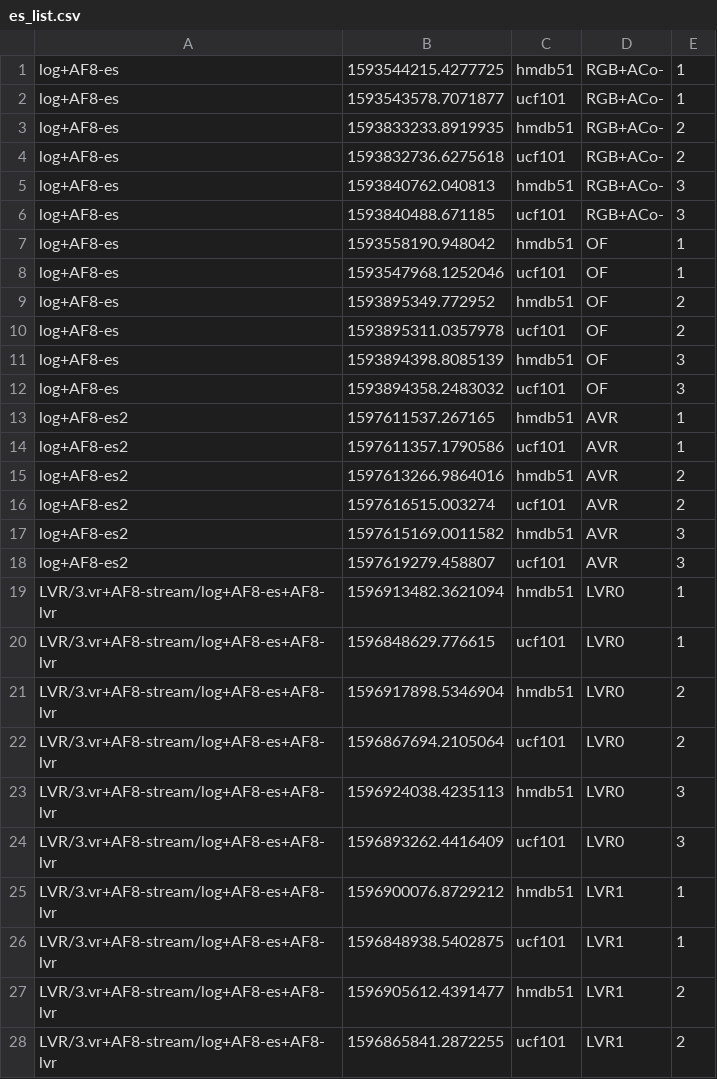
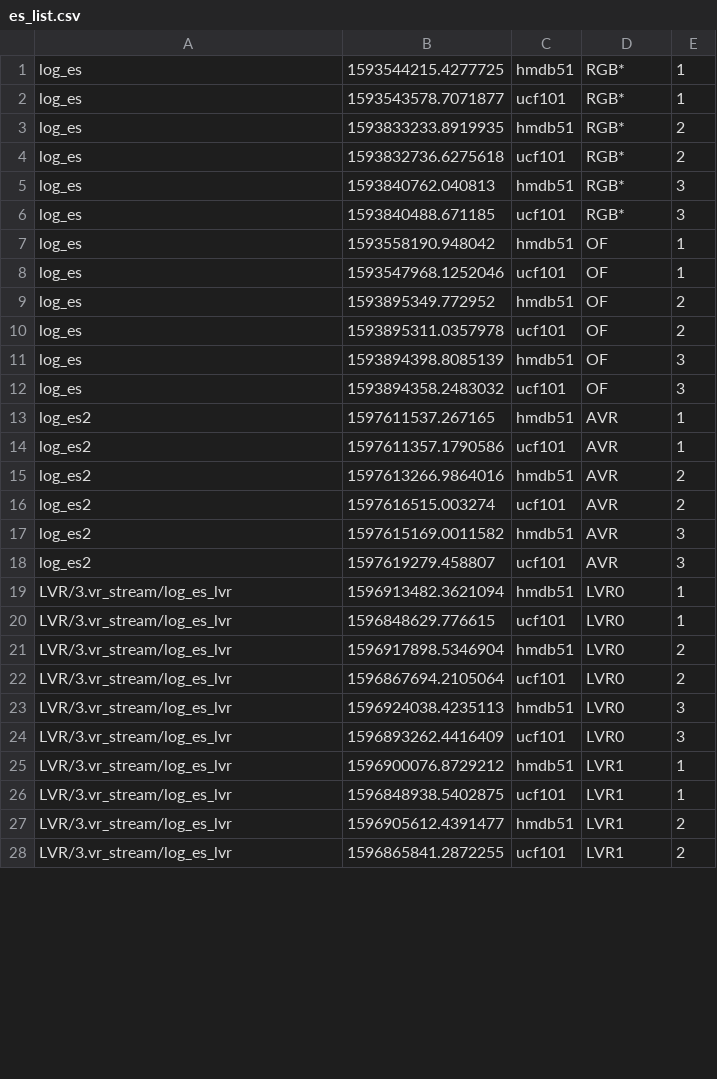
Before and after one commit to helena-maia/multistream_HAR, a CSV file: AVR_earlystop/es_list.csv, drawn as a sheet; only a part is shown; the diff covers the shown part only.

```diff
--- a/AVR_earlystop/es_list.csv
+++ b/AVR_earlystop/es_list.csv
@@ -1,28 +1,28 @@
-log+AF8-es	1593544215.4277725	hmdb51	RGB+ACo-	1
-log+AF8-es	1593543578.7071877	ucf101	RGB+ACo-	1
-log+AF8-es	1593833233.8919935	hmdb51	RGB+ACo-	2
-log+AF8-es	1593832736.6275618	ucf101	RGB+ACo-	2
-log+AF8-es	1593840762.040813	hmdb51	RGB+ACo-	3
-log+AF8-es	1593840488.671185	ucf101	RGB+ACo-	3
-log+AF8-es	1593558190.948042	hmdb51	OF	1
-log+AF8-es	1593547968.1252046	ucf101	OF	1
-log+AF8-es	1593895349.772952	hmdb51	OF	2
-log+AF8-es	1593895311.0357978	ucf101	OF	2
-log+AF8-es	1593894398.8085139	hmdb51	OF	3
-log+AF8-es	1593894358.2483032	ucf101	OF	3
-log+AF8-es2	1597611537.267165	hmdb51	AVR	1
-log+AF8-es2	1597611357.1790586	ucf101	AVR	1
-log+AF8-es2	1597613266.9864016	hmdb51	AVR	2
-log+AF8-es2	1597616515.003274	ucf101	AVR	2
-log+AF8-es2	1597615169.0011582	hmdb51	AVR	3
-log+AF8-es2	1597619279.458807	ucf101	AVR	3
-LVR/3.vr+AF8-stream/log+AF8-es+AF8-lvr	1596913482.3621094	hmdb51	LVR0	1
-LVR/3.vr+AF8-stream/log+AF8-es+AF8-lvr	1596848629.776615	ucf101	LVR0	1
-LVR/3.vr+AF8-stream/log+AF8-es+AF8-lvr	1596917898.5346904	hmdb51	LVR0	2
-LVR/3.vr+AF8-stream/log+AF8-es+AF8-lvr	1596867694.2105064	ucf101	LVR0	2
-LVR/3.vr+AF8-stream/log+AF8-es+AF8-lvr	1596924038.4235113	hmdb51	LVR0	3
-LVR/3.vr+AF8-stream/log+AF8-es+AF8-lvr	1596893262.4416409	ucf101	LVR0	3
-LVR/3.vr+AF8-stream/log+AF8-es+AF8-lvr	1596900076.8729212	hmdb51	LVR1	1
-LVR/3.vr+AF8-stream/log+AF8-es+AF8-lvr	1596848938.5402875	ucf101	LVR1	1
-LVR/3.vr+AF8-stream/log+AF8-es+AF8-lvr	1596905612.4391477	hmdb51	LVR1	2
-LVR/3.vr+AF8-stream/log+AF8-es+AF8-lvr	1596865841.2872255	ucf101	LVR1	2
+log_es	1593544215.4277725	hmdb51	RGB*	1
+log_es	1593543578.7071877	ucf101	RGB*	1
+log_es	1593833233.8919935	hmdb51	RGB*	2
+log_es	1593832736.6275618	ucf101	RGB*	2
+log_es	1593840762.040813	hmdb51	RGB*	3
+log_es	1593840488.671185	ucf101	RGB*	3
+log_es	1593558190.948042	hmdb51	OF	1
+log_es	1593547968.1252046	ucf101	OF	1
+log_es	1593895349.772952	hmdb51	OF	2
+log_es	1593895311.0357978	ucf101	OF	2
+log_es	1593894398.8085139	hmdb51	OF	3
+log_es	1593894358.2483032	ucf101	OF	3
+log_es2	1597611537.267165	hmdb51	AVR	1
+log_es2	1597611357.1790586	ucf101	AVR	1
+log_es2	1597613266.9864016	hmdb51	AVR	2
+log_es2	1597616515.003274	ucf101	AVR	2
+log_es2	1597615169.0011582	hmdb51	AVR	3
+log_es2	1597619279.458807	ucf101	AVR	3
+LVR/3.vr_stream/log_es_lvr	1596913482.3621094	hmdb51	LVR0	1
+LVR/3.vr_stream/log_es_lvr	1596848629.776615	ucf101	LVR0	1
+LVR/3.vr_stream/log_es_lvr	1596917898.5346904	hmdb51	LVR0	2
+LVR/3.vr_stream/log_es_lvr	1596867694.2105064	ucf101	LVR0	2
+LVR/3.vr_stream/log_es_lvr	1596924038.4235113	hmdb51	LVR0	3
+LVR/3.vr_stream/log_es_lvr	1596893262.4416409	ucf101	LVR0	3
+LVR/3.vr_stream/log_es_lvr	1596900076.8729212	hmdb51	LVR1	1
+LVR/3.vr_stream/log_es_lvr	1596848938.5402875	ucf101	LVR1	1
+LVR/3.vr_stream/log_es_lvr	1596905612.4391477	hmdb51	LVR1	2
+LVR/3.vr_stream/log_es_lvr	1596865841.2872255	ucf101	LVR1	2
```
Also changed, not shown: 8 edited cells elsewhere in this file, AVR_earlystop/es_results.csv.
